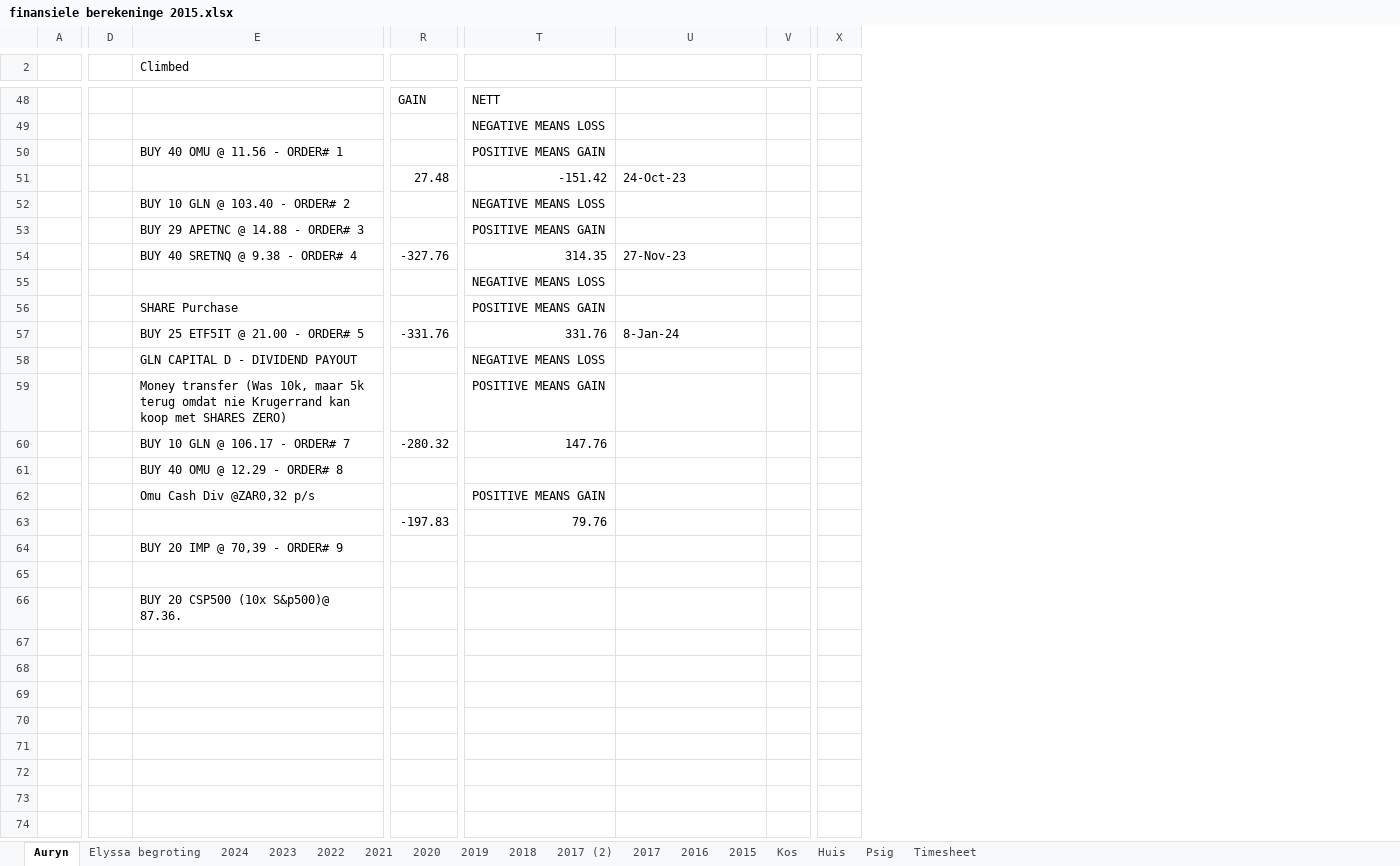
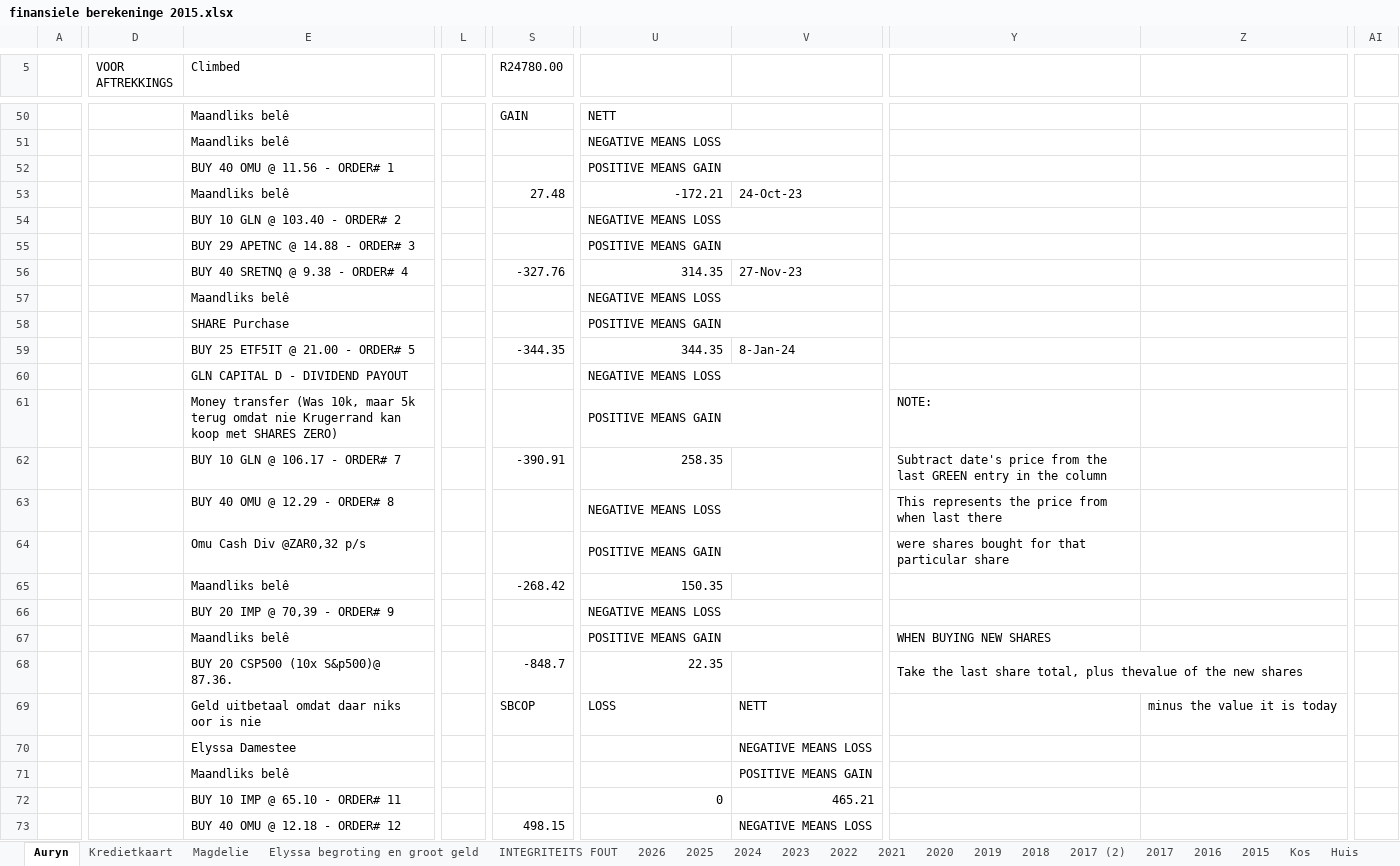
Before and after one commit to Umbopo/Umbopo, an Excel workbook: finansiele berekeninge 2015.xlsx, sheet Auryn, drawn as a sheet; only a part is shown, gaps mark what is left out; values as stored, in another font and other column widths than the file's, no cell formats; charts and pictures not drawn; removed rows and columns are numbered as before the commit, all else as after; rows hold the shown columns only; the diff covers the shown part only; the diff names each change by its address in the sheet, - before the commit and + after, or states it on an @@ line.

```diff
--- a/finansiele berekeninge 2015.xlsx (sheet Auryn)
+++ b/finansiele berekeninge 2015.xlsx (sheet Auryn)
-sheet tab: Elyssa begroting
+sheet tab: Elyssa begroting en groot geld
+sheet tab: Kredietkaart
+sheet tab: Magdelie
+sheet tab: INTEGRITEITS FOUT
+sheet tab: 2026
+sheet tab: 2025
-column D, empty
+column D (VOOR AFTREKKINGS), empty
+column L, empty
-column R, rows 48-63: GAIN |  |  | 27.48 |  |  | -327.76 |  |  | -331.76 |  |  | -280.32 |  |  | -197.83
+column S (R24780.00), rows 50-65: GAIN |  |  | 27.48 |  |  | -327.76 |  |  | -344.35 |  |  | -390.91 |  |  | -268.42
-column V, empty
-column X, empty
+column Y, rows 61-64: NOTE: | Subtract date's price from the last GREEN entry in the column | This represents the price from when last there | were shares bought for that particular share
+column Z, empty
+column AI, empty
-E50:E51 (Climbed): (empty)
+E50:E51 (Climbed): Maandliks belê
+U51:V51 merged
+U52:V52 merged
-E53 (Climbed): (empty)
+E53 (Climbed): Maandliks belê
-U53: -151.42
+U53: -172.21
+U54:V54 merged
+U55:V55 merged
-E57 (Climbed): (empty)
+E57 (Climbed): Maandliks belê
+U57:V57 merged
+U58:V58 merged
-U59: 331.76
+U59: 344.35
+U60:V60 merged
+U61:V61 merged
-U62: 147.76
+U62: 258.35
-U63: (empty)
+U63: NEGATIVE MEANS LOSS
+U63:V63 merged
+U64:V64 merged
-E65 (Climbed): (empty)
+E65 (Climbed): Maandliks belê
-U65: 79.76
+U65: 150.35
-U66: (empty)
+U66: NEGATIVE MEANS LOSS
+U66:V66 merged
-row 65: (empty)
-row 66:  |  | BUY 20 CSP500 (10x S&p500)@ 87.36.
+row 67:  |  | Maandliks belê |  |  | POSITIVE MEANS GAIN |  | WHEN BUYING NEW SHARES
+row 68:  |  | BUY 20 CSP500 (10x S&p500)@ 87.36. |  | -848.7 | 22.35 |  | Take the last share total, plus thevalue of the new shares
+row 69:  |  | Geld uitbetaal omdat daar niks oor is nie |  | SBCOP | LOSS | NETT |  | minus the value it is today
+row 70:  |  | Elyssa Damestee |  |  |  | NEGATIVE MEANS LOSS
+row 71:  |  | Maandliks belê |  |  |  | POSITIVE MEANS GAIN
+row 72:  |  | BUY 10 IMP @ 65.10 - ORDER# 11 |  |  | 0 | 465.21
+row 73:  |  | BUY 40 OMU @ 12.18 - ORDER# 12 |  | 498.15 |  | NEGATIVE MEANS LOSS
```
Also changed, not shown: 54 added rows, 14 removed rows, 9 added columns, 1 removed column and 64 edited cells elsewhere in this sheet, sheet Elyssa begroting en groot geld, sheet 2024, sheet 2021, cell formats, formulas that keep their value, hidden cells, charts or pictures.
